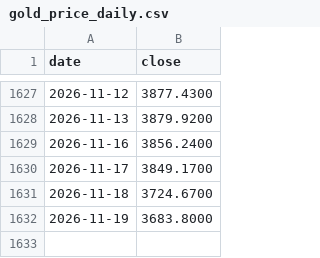
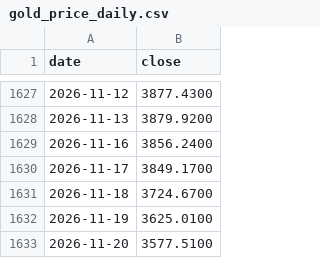
Before and after one commit to tang1273880952-dotcom/bond-timing, a CSV file: data/gold_price_daily.csv, drawn as a sheet; only a part is shown, gaps mark what is left out.

```diff
--- a/data/gold_price_daily.csv
+++ b/data/gold_price_daily.csv
@@ -1631,2 +1631,3 @@ date,close
 2026-11-18,3724.6700
-2026-11-19,3683.8000
+2026-11-19,3625.0100
+2026-11-20,3577.5100
```
Also changed, not shown: 6 other files.
